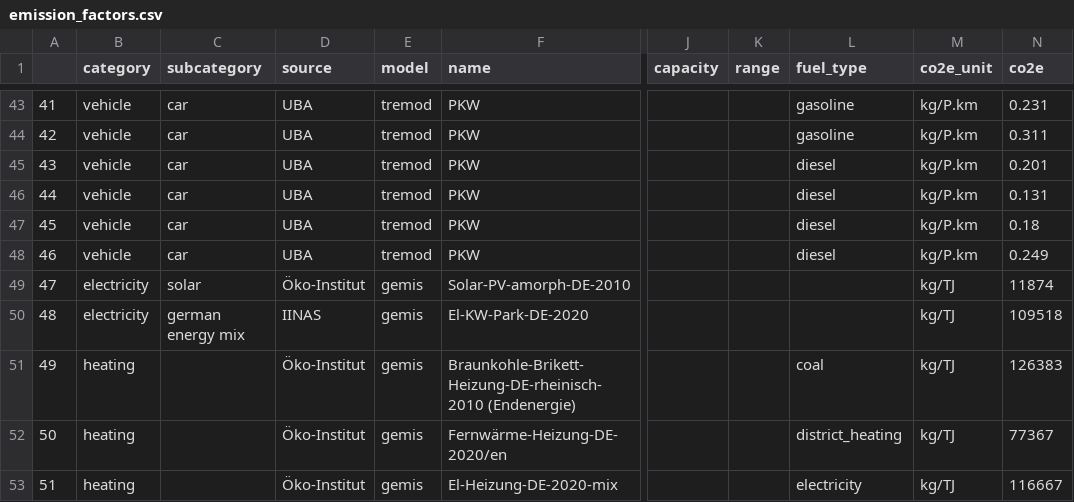
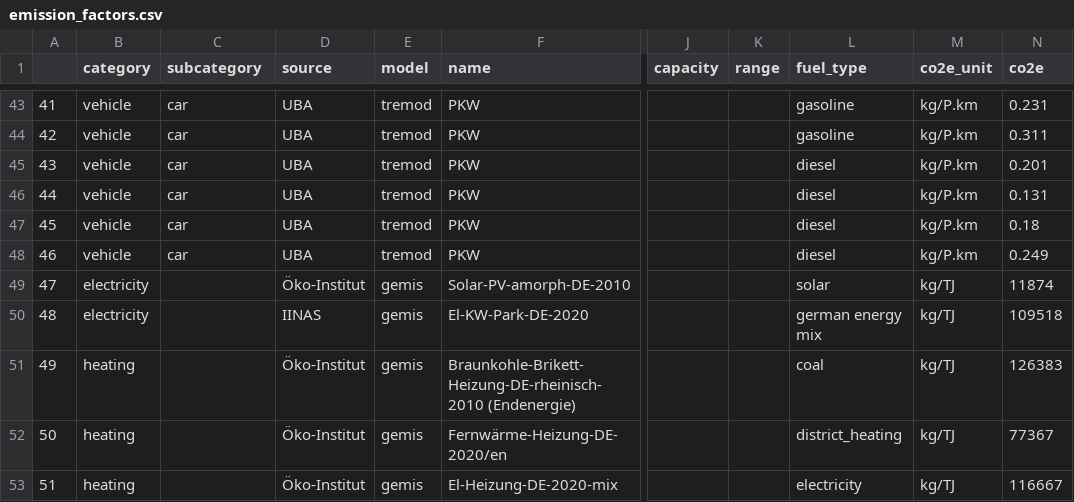
Before and after one commit to pledge4future/co2calculator, a CSV file: data/emission_factors.csv, drawn as a sheet; only a part is shown, gaps mark what is left out; the diff names each change by its address in the sheet, - before the commit and + after, or states it on an @@ line.

Commit message:
added vehicle_range as co2e query parameter, adapted parsing, changed co2e_kg to co2e

```diff
--- a/data/emission_factors.csv
+++ b/data/emission_factors.csv
-C49 (subcategory): solar
+C49 (subcategory): (empty)
-L49 (fuel_type): (empty)
+L49 (fuel_type): solar
-C50 (subcategory): german energy mix
+C50 (subcategory): (empty)
-L50 (fuel_type): (empty)
+L50 (fuel_type): german energy mix
```
Also changed, not shown: 2 other files.
